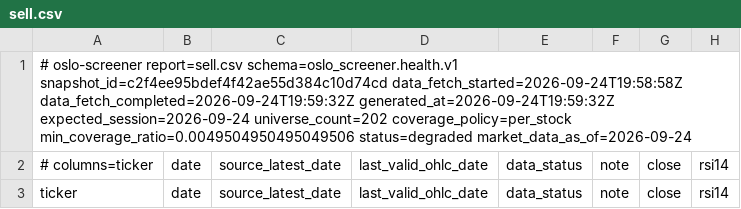
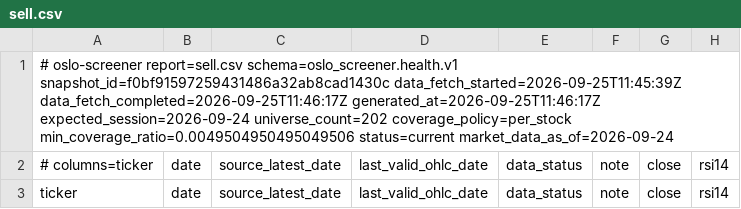
Before and after one commit to keresell-coder/oslo-screener, a CSV file: sell.csv, drawn as a sheet; only a part is shown; the diff names each change by its address in the sheet, - before the commit and + after, or states it on an @@ line.

```diff
--- a/sell.csv
+++ b/sell.csv
-A1: …report=sell.csv schema=oslo_screener.health.v1 snapshot_id=c2f4ee95bdef4f42ae55d384c10d74cd data_fetch_started=2026-09-24T19:58:58Z data_fetch_completed=2026-09-24T19:59:32Z generated_at=2026-09-24T19:59:32Z expected_session=2026-09-24 universe_count=202 coverage_policy=per_stock min_coverage_ratio=0.0049504950495049506 status=degraded market_data_as_of=2026-09-24
+A1: …report=sell.csv schema=oslo_screener.health.v1 snapshot_id=f0bf91597259431486a32ab8cad1430c data_fetch_started=2026-09-25T11:45:39Z data_fetch_completed=2026-09-25T11:46:17Z generated_at=2026-09-25T11:46:17Z expected_session=2026-09-24 universe_count=202 coverage_policy=per_stock min_coverage_ratio=0.0049504950495049506 status=current market_data_as_of=2026-09-24
```
Also changed, not shown: buy.csv, signals_only.csv, 7 other files.
